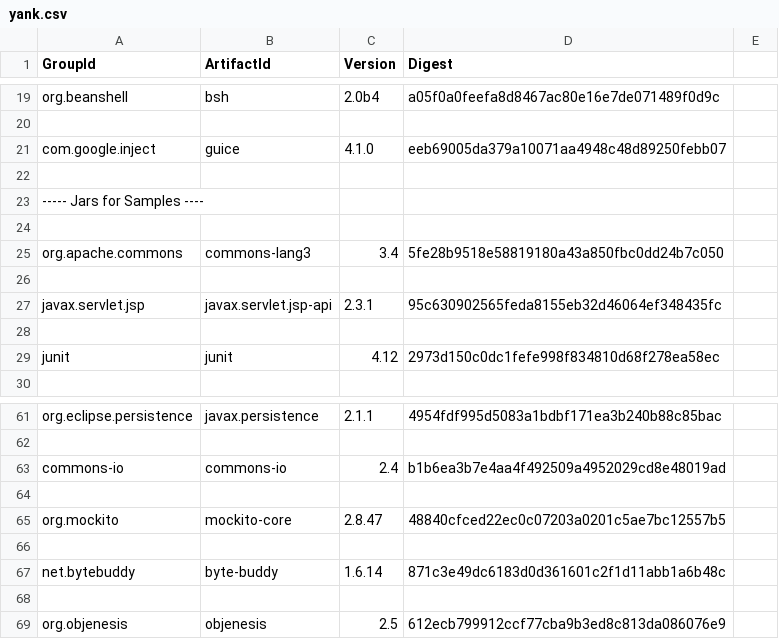
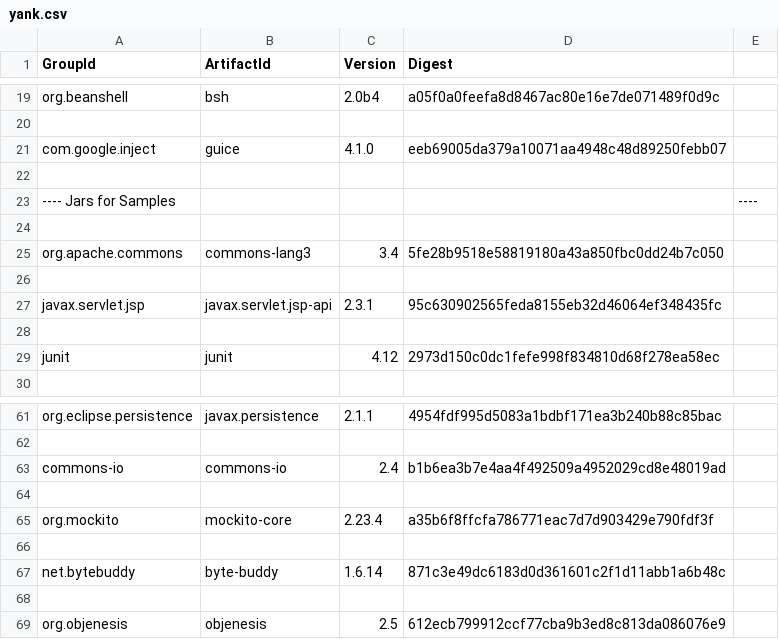
Before and after one commit to mebigfatguy/fb-contrib, a CSV file: yank.csv, drawn as a sheet; only a part is shown, gaps mark what is left out; removed rows and columns are numbered as before the commit, all else as after; the diff names each change by its address in the sheet, - before the commit and + after, or states it on an @@ line.

```diff
--- a/yank.csv
+++ b/yank.csv
-row 23: ----- Jars for Samples ----
+row 23: ---- Jars for Samples |  |  |  | ----
-C65 (Version): 2.8.47
+C65 (Version): 2.23.4
-D65 (Digest): 48840cfced22ec0c07203a0201c5ae7bc12557b5
+D65 (Digest): a35b6f8ffcfa786771eac7d7d903429e790fdf3f
```
Also changed, not shown: 1 other file.
